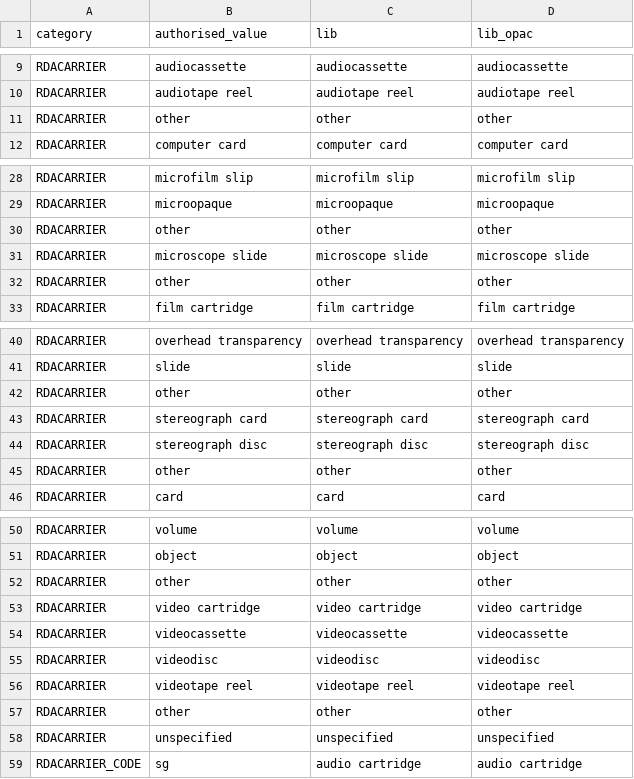
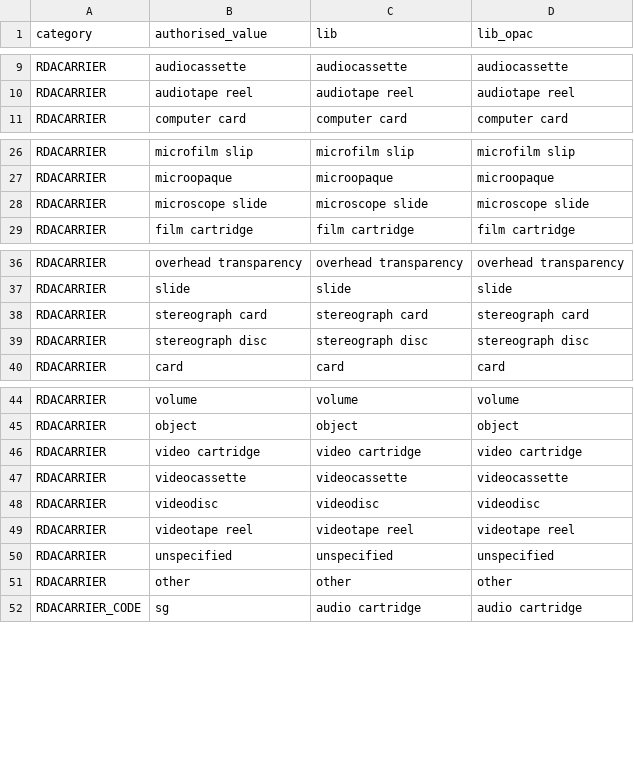
Before and after one commit to phette23/scrape_rda_vocabs, a CSV file: rdavocabs.csv, drawn as a sheet; only a part is shown, gaps mark what is left out; the diff covers the shown part only.

Commit message:
fix: multiple other carriers
RDA having the same term for multiple short codes under carrier really messed with my
assumptions but this fixes it by adding only one other carrier term yet multiple carrier
codes with parentheticals to distinguish their carrier category

```diff
--- a/rdavocabs.csv
+++ b/rdavocabs.csv
@@ -10,3 +10,2 @@
 "RDACARRIER","audiotape reel","audiotape reel","audiotape reel"
-"RDACARRIER","other","other","other"
 "RDACARRIER","computer card","computer card","computer card"
@@ -29,5 +27,3 @@
 "RDACARRIER","microopaque","microopaque","microopaque"
-"RDACARRIER","other","other","other"
 "RDACARRIER","microscope slide","microscope slide","microscope slide"
-"RDACARRIER","other","other","other"
 "RDACARRIER","film cartridge","film cartridge","film cartridge"
@@ -41,6 +37,4 @@
 "RDACARRIER","slide","slide","slide"
-"RDACARRIER","other","other","other"
 "RDACARRIER","stereograph card","stereograph card","stereograph card"
 "RDACARRIER","stereograph disc","stereograph disc","stereograph disc"
-"RDACARRIER","other","other","other"
 "RDACARRIER","card","card","card"
@@ -51,3 +45,2 @@
 "RDACARRIER","object","object","object"
-"RDACARRIER","other","other","other"
 "RDACARRIER","video cartridge","video cartridge","video cartridge"
@@ -56,4 +49,4 @@
 "RDACARRIER","videotape reel","videotape reel","videotape reel"
+"RDACARRIER","unspecified","unspecified","unspecified"
 "RDACARRIER","other","other","other"
-"RDACARRIER","unspecified","unspecified","unspecified"
 "RDACARRIER_CODE","sg","audio cartridge","audio cartridge"
```
Also changed, not shown: 1 removed row and 16 edited cells elsewhere in this file, 4 other files.
